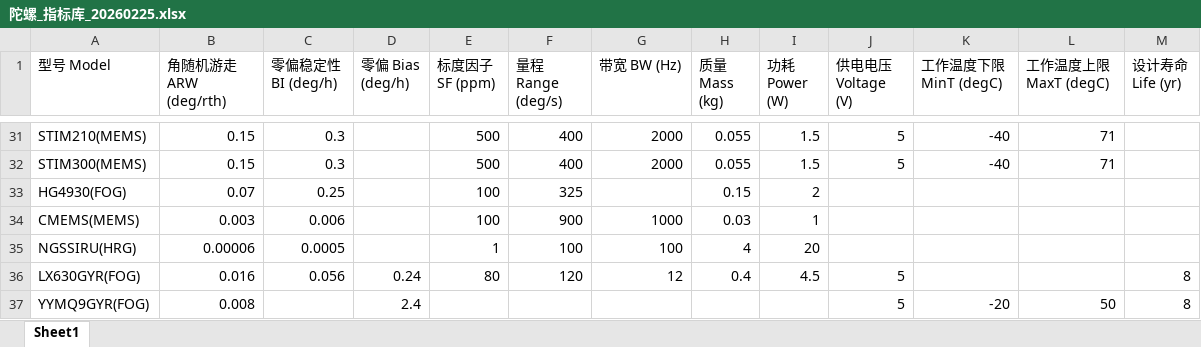
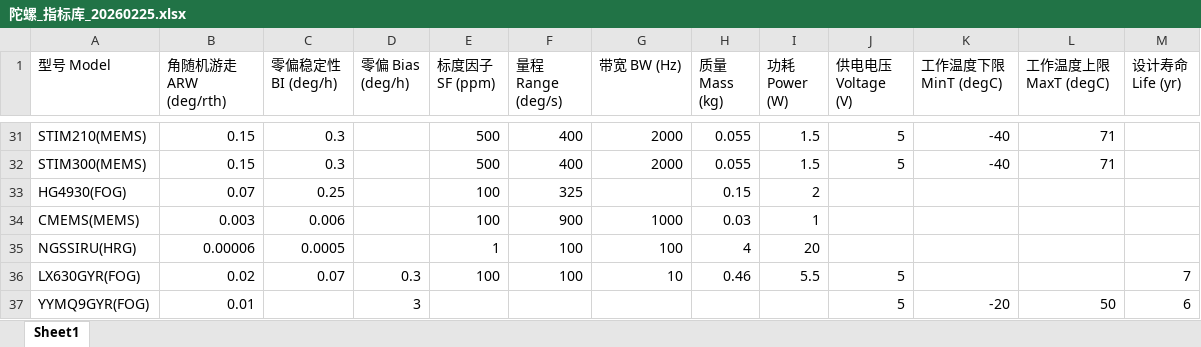
Before and after one commit to xionghaojie/device-model-indicator-library, an Excel workbook: device-model-indicators/陀螺_指标库_20260225.xlsx, sheet Sheet1, drawn as a sheet; only a part is shown, gaps mark what is left out; values as stored, in another font and other column widths than the file's, no borders; the diff names each change by its address in the sheet, - before the commit and + after, or states it on an @@ line.

```diff
--- a/device-model-indicators/陀螺_指标库_20260225.xlsx (sheet Sheet1)
+++ b/device-model-indicators/陀螺_指标库_20260225.xlsx (sheet Sheet1)
-B36 (角随机游走 ARW (deg/rth)): 0.016
+B36 (角随机游走 ARW (deg/rth)): 0.02
-C36 (零偏稳定性 BI (deg/h)): 0.056
+C36 (零偏稳定性 BI (deg/h)): 0.07
-D36 (零偏 Bias (deg/h)): 0.24
+D36 (零偏 Bias (deg/h)): 0.3
-E36 (标度因子 SF (ppm)): 80
+E36 (标度因子 SF (ppm)): 100
-F36 (量程 Range (deg/s)): 120
+F36 (量程 Range (deg/s)): 100
-G36 (带宽 BW (Hz)): 12
+G36 (带宽 BW (Hz)): 10
-H36 (质量 Mass (kg)): 0.4
+H36 (质量 Mass (kg)): 0.46
-I36 (功耗 Power (W)): 4.5
+I36 (功耗 Power (W)): 5.5
-M36 (设计寿命 Life (yr)): 8
+M36 (设计寿命 Life (yr)): 7
-B37 (角随机游走 ARW (deg/rth)): 0.008
+B37 (角随机游走 ARW (deg/rth)): 0.01
-D37 (零偏 Bias (deg/h)): 2.4
+D37 (零偏 Bias (deg/h)): 3
-M37 (设计寿命 Life (yr)): 8
+M37 (设计寿命 Life (yr)): 6
```
Also changed, not shown: device-model-indicators/太敏_指标库_20260225.xlsx, device-model-indicators/星敏_指标库_20260225.xlsx, 4 other files.
